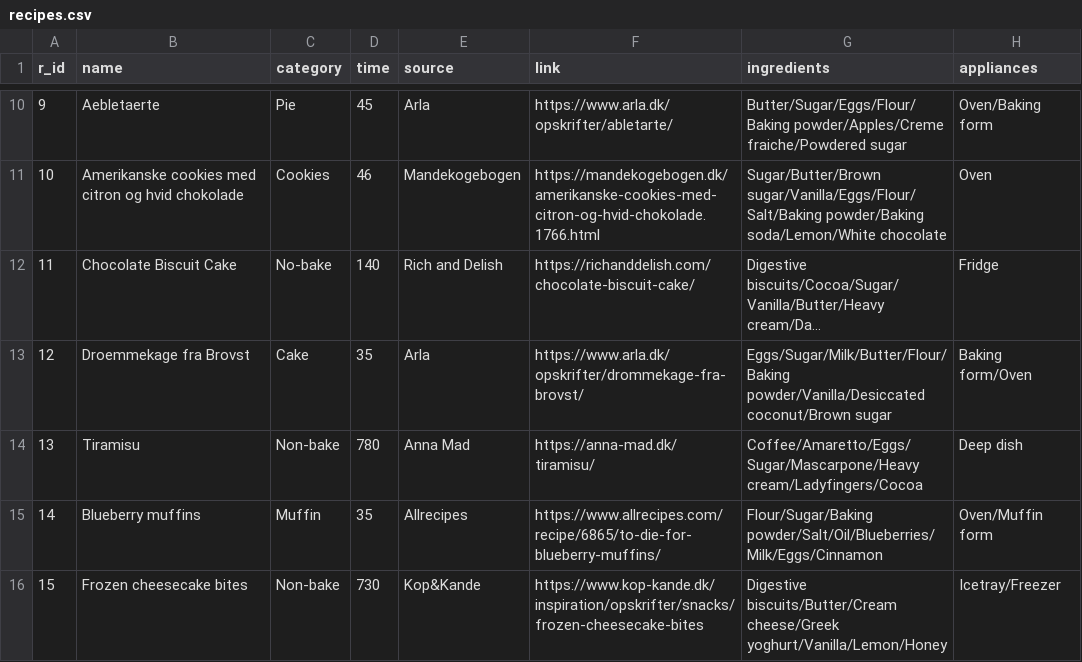
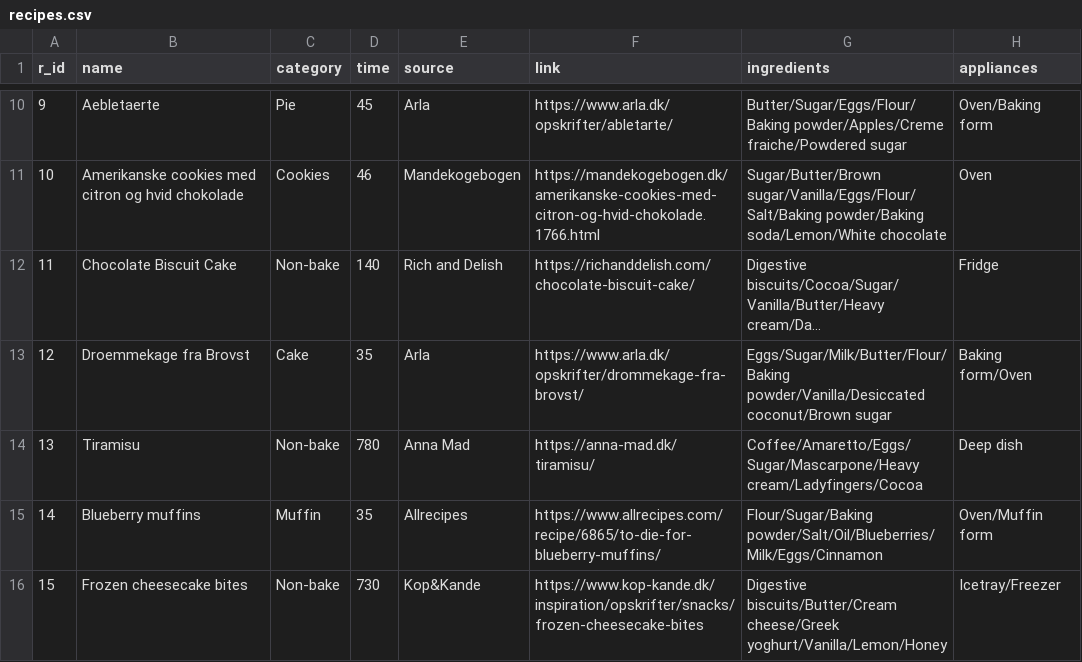
Before and after one commit to IdaJG/BakeToSave, a CSV file: recipes.csv, drawn as a sheet; only a part is shown, gaps mark what is left out; long unchanged cells end in …; the diff names each change by its address in the sheet, - before the commit and + after, or states it on an @@ line.

Commit message:
fixed category
had both no-bake and non-bake, now only non-bake

```diff
--- a/recipes.csv
+++ b/recipes.csv
-C12 (category): No-bake
+C12 (category): Non-bake
```
